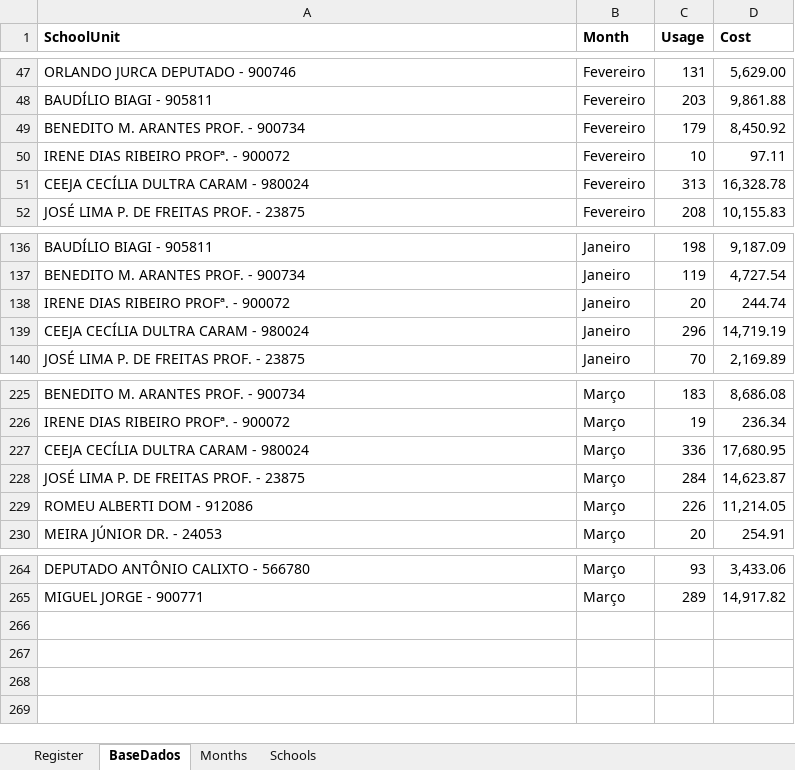
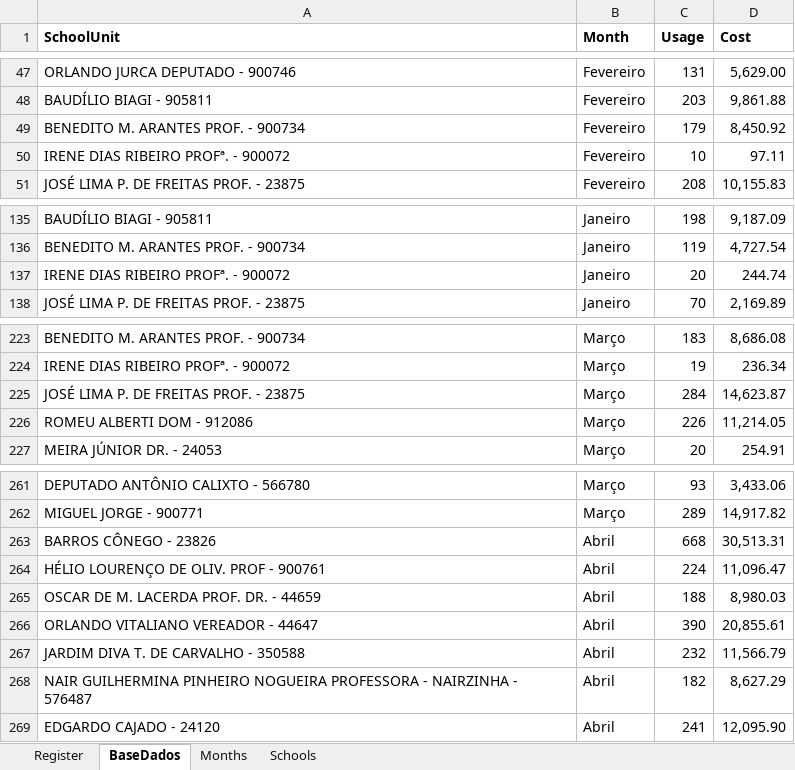
Before and after one commit to crisciabm/BIProjects, an Excel workbook: BaseDadosAguaM.xlsm, sheet BaseDados, drawn as a sheet; only a part is shown, gaps mark what is left out; values as stored, in another font and other column widths than the file's, no borders; removed rows and columns are numbered as before the commit, all else as after; the diff names each change by its address in the sheet, - before the commit and + after, or states it on an @@ line.

```diff
--- a/BaseDadosAguaM.xlsm (sheet BaseDados)
+++ b/BaseDadosAguaM.xlsm (sheet BaseDados)
-row 51: CEEJA CECÍLIA DULTRA CARAM - 980024 | Fevereiro | 313 | 16,328.78
-row 139: CEEJA CECÍLIA DULTRA CARAM - 980024 | Janeiro | 296 | 14,719.19
-row 227: CEEJA CECÍLIA DULTRA CARAM - 980024 | Março | 336 | 17,680.95
+row 263: BARROS CÔNEGO - 23826 | Abril | 668 | 30,513.31
+row 264: HÉLIO LOURENÇO DE OLIV. PROF - 900761 | Abril | 224 | 11,096.47
+row 265: OSCAR DE M. LACERDA PROF. DR. - 44659 | Abril | 188 | 8,980.03
+row 266: ORLANDO VITALIANO VEREADOR - 44647 | Abril | 390 | 20,855.61
+row 267: JARDIM DIVA T. DE CARVALHO - 350588 | Abril | 232 | 11,566.79
+row 268: NAIR GUILHERMINA PINHEIRO NOGUEIRA PROFESSORA - NAIRZINHA - 576487 | Abril | 182 | 8,627.29
+row 269: EDGARDO CAJADO - 24120 | Abril | 241 | 12,095.90
```
Also changed, not shown: 4 other files.
